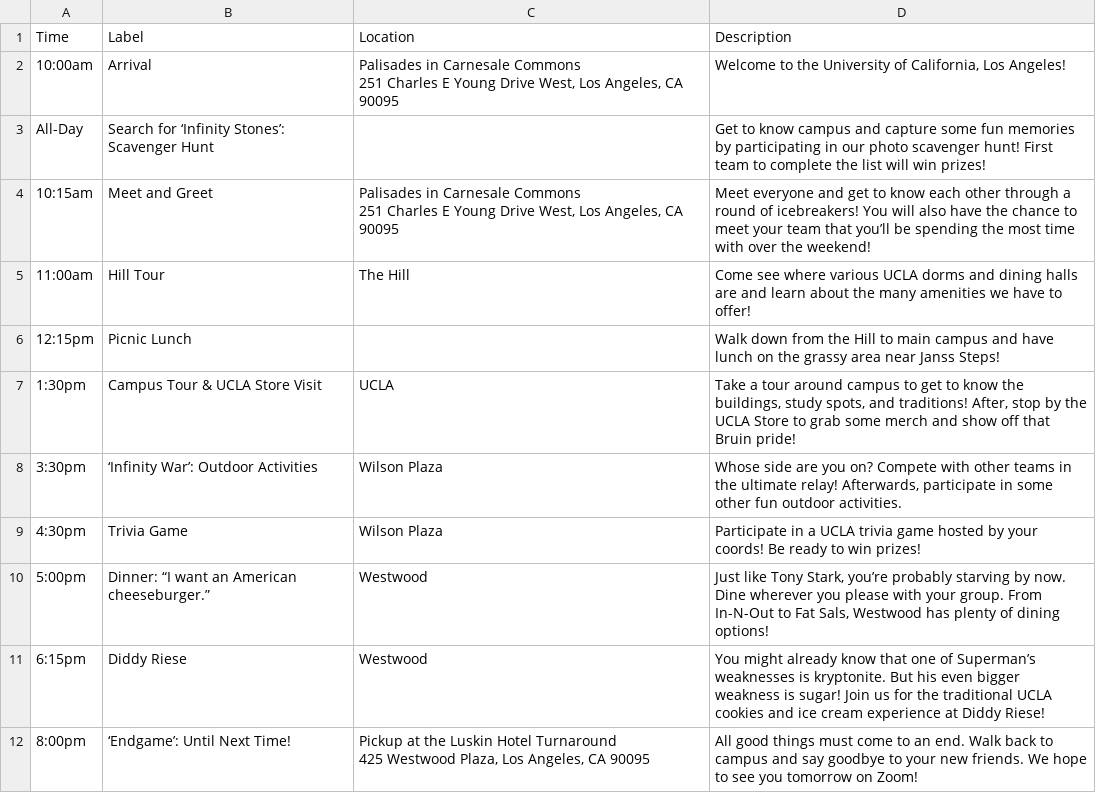
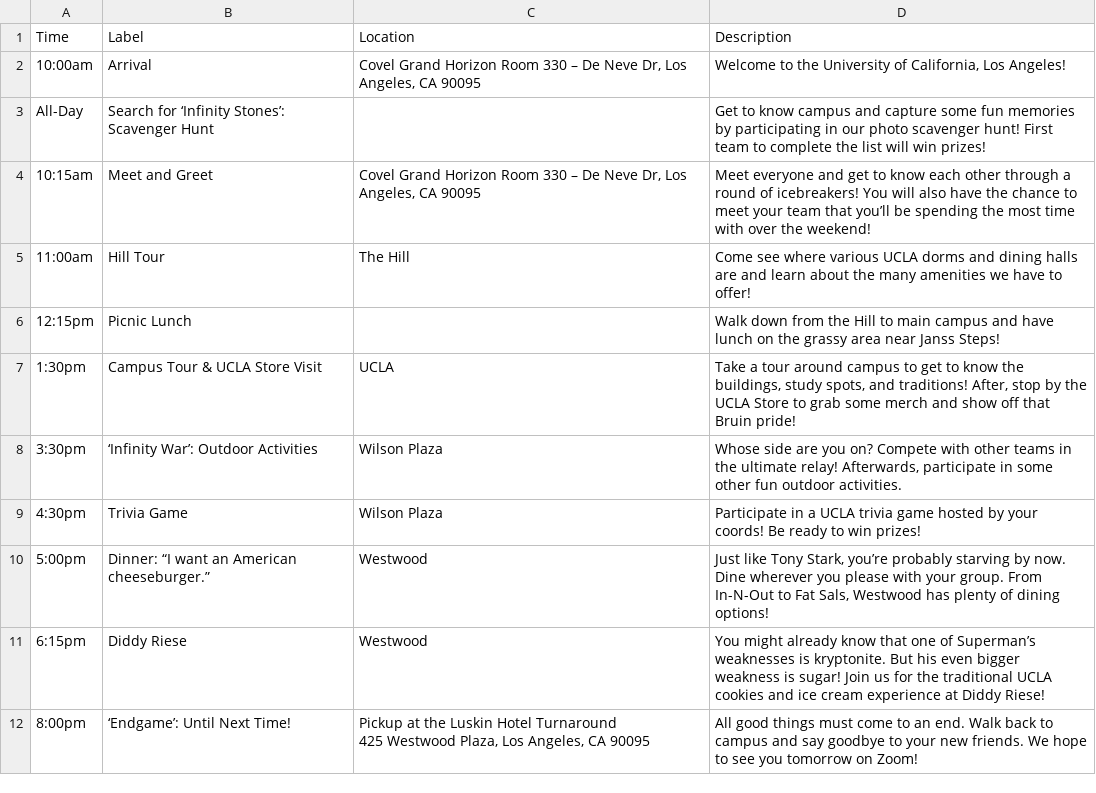
Before and after one commit to rishisankar/rssla.org, a CSV file: public/osp_inperson.csv, drawn as a sheet.

Commit message:
Updated location for meeting

```diff
--- a/public/osp_inperson.csv
+++ b/public/osp_inperson.csv
@@ -1,7 +1,5 @@
 Time,Label,Location,Description
-10:00am,Arrival,"Palisades in Carnesale Commons
-251 Charles E Young Drive West, Los Angeles, CA 90095","Welcome to the University of California, Los Angeles! "
+10:00am,Arrival,"Covel Grand Horizon Room 330 – De Neve Dr, Los Angeles, CA 90095","Welcome to the University of California, Los Angeles! "
 All-Day,Search for ‘Infinity Stones’: Scavenger Hunt,,Get to know campus and capture some fun memories by participating in our photo scavenger hunt! First team to complete the list will win prizes!
-10:15am,Meet and Greet,"Palisades in Carnesale Commons
-251 Charles E Young Drive West, Los Angeles, CA 90095",Meet everyone and get to know each other through a round of icebreakers! You will also have the chance to meet your team that you’ll be spending the most time with over the weekend!
+10:15am,Meet and Greet,"Covel Grand Horizon Room 330 – De Neve Dr, Los Angeles, CA 90095",Meet everyone and get to know each other through a round of icebreakers! You will also have the chance to meet your team that you’ll be spending the most time with over the weekend!
 11:00am,Hill Tour,The Hill,Come see where various UCLA dorms and dining halls are and learn about the many amenities we have to offer!
```
